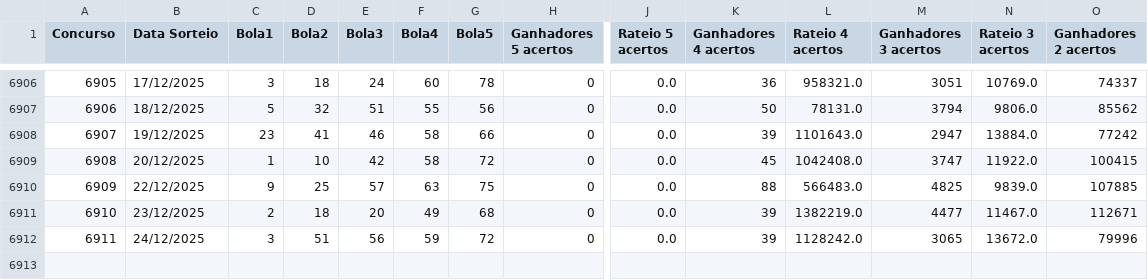
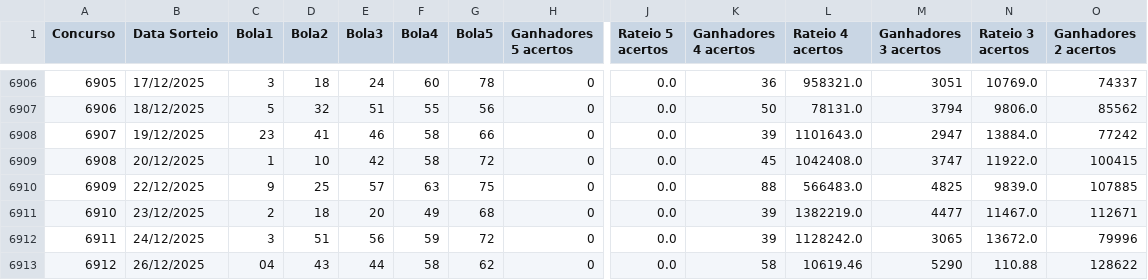
Before and after one commit to aretw0/loterias-caixa-db, a CSV file: data/quina.csv, drawn as a sheet; only a part is shown, gaps mark what is left out; rows hold the shown columns only; the diff names each change by its address in the sheet, - before the commit and + after, or states it on an @@ line.

```diff
--- a/data/quina.csv
+++ b/data/quina.csv
+row 6913: 6912 | 26/12/2025 | 04 | 43 | 44 | 58 | 62 | 0 | 0.0 | 58 | 10619.46 | 5290 | 110.88 | 128622
```
Also changed, not shown: data/lotofacil.csv.
